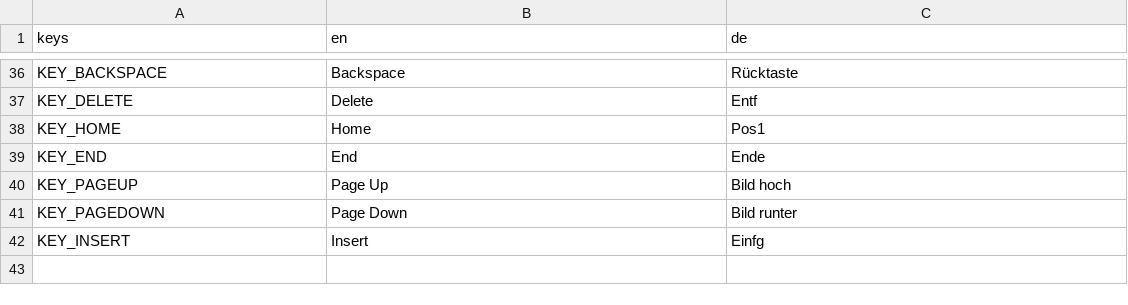
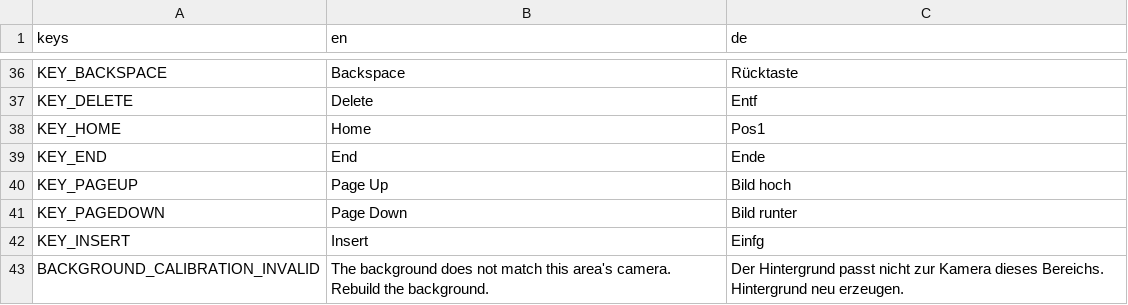
Before and after one commit to Timethy93/fantasymon, a CSV file: translations/strings.csv, drawn as a sheet; only a part is shown, gaps mark what is left out.

```diff
--- a/translations/strings.csv
+++ b/translations/strings.csv
@@ -42 +42,2 @@ KEY_PAGEDOWN,Page Down,Bild runter
 KEY_INSERT,Insert,Einfg
+BACKGROUND_CALIBRATION_INVALID,The background does not match this area's camera. Rebuild the background.,Der Hintergrund passt nicht zur Kamera dieses Bereichs. Hintergrund neu erzeugen.
```
Also changed, not shown: 18 other files.
